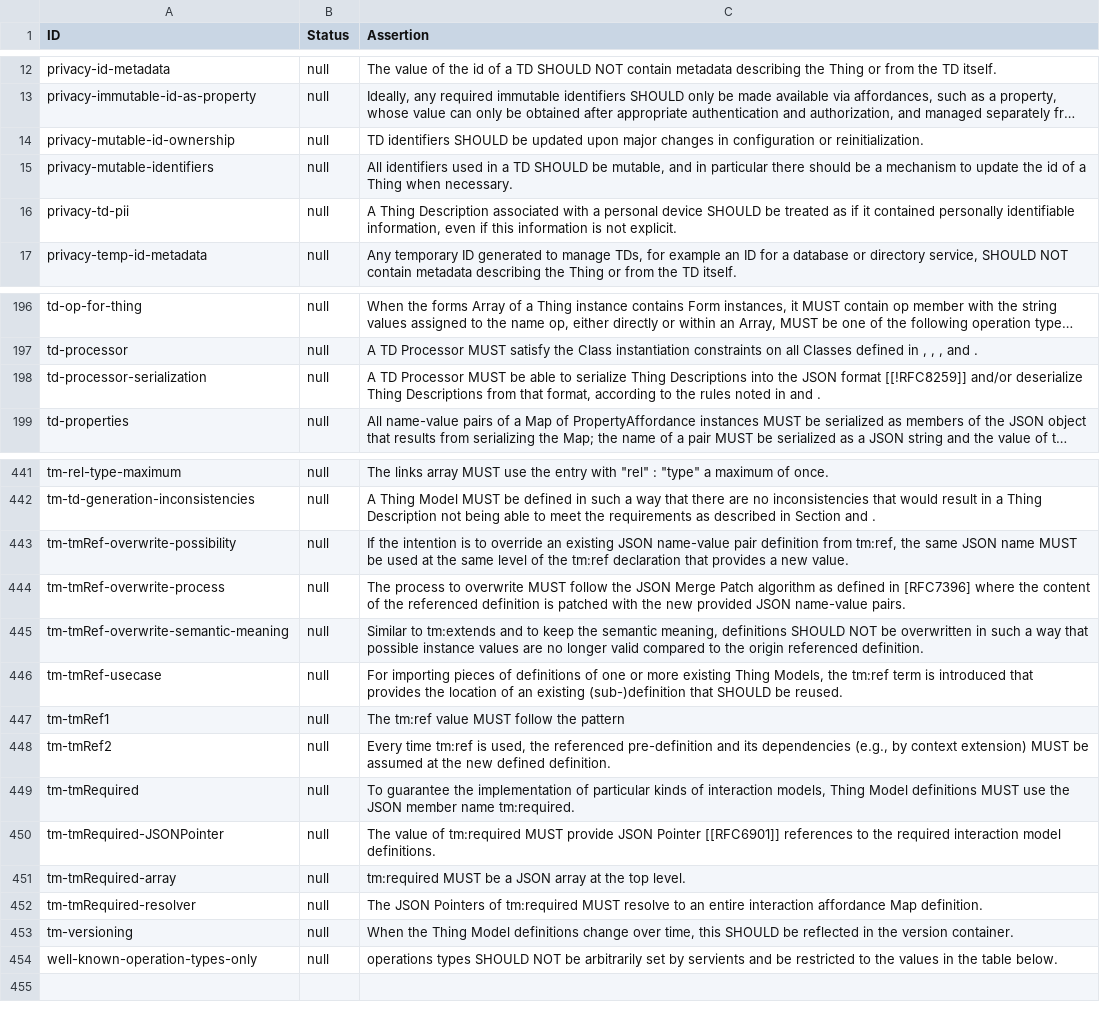
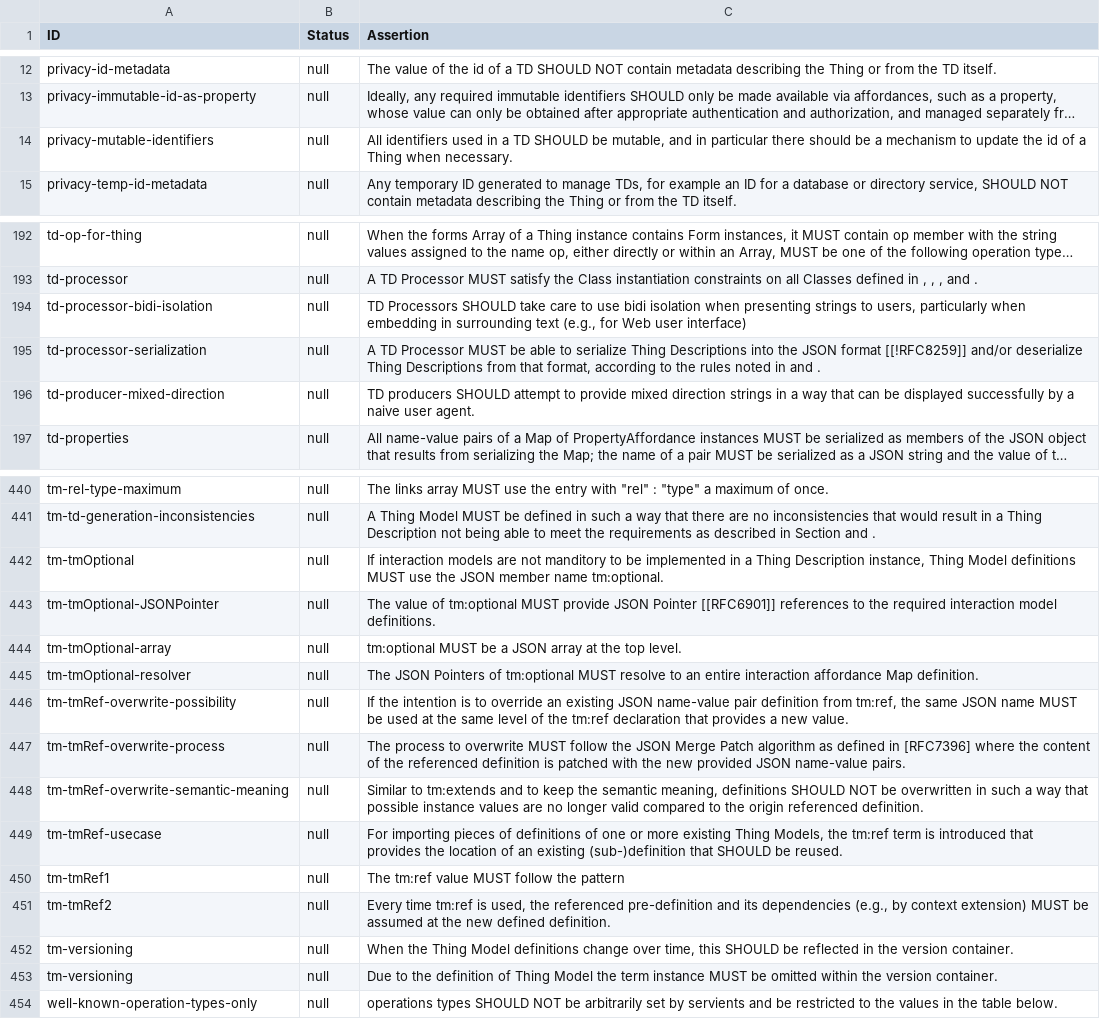
Before and after one commit to eclipse-thingweb/playground, a CSV file: packages/assertions/assertions-csv/assertions.csv, drawn as a sheet; only a part is shown, gaps mark what is left out; long unchanged cells end in …; removed rows and columns are numbered as before the commit, all else as after; the diff covers the shown part only; the diff names each change by its address in the sheet, - before the commit and + after, or states it on an @@ line.

Commit message:
sync assertions csv with td spec

```diff
--- a/packages/assertions/assertions-csv/assertions.csv
+++ b/packages/assertions/assertions-csv/assertions.csv
-row 14: privacy-mutable-id-ownership | null | TD identifiers SHOULD be updated upon major changes in configuration or reinitialization.
-row 16: privacy-td-pii | null | A Thing Description associated with a personal device SHOULD be treated as if it contained personally identifiable information, even if this information is not explicit.
+row 194: td-processor-bidi-isolation | null | TD Processors SHOULD take care to use bidi isolation when presenting strings to users, particularly when embedding in surrounding text (e.g., for Web user interface)
+row 196: td-producer-mixed-direction | null | TD producers SHOULD attempt to provide mixed direction strings in a way that can be displayed successfully by a naive user agent.
+row 442: tm-tmOptional | null | If interaction models are not manditory to be implemented in a Thing Description instance, Thing Model definitions MUST use the JSON member name tm:optional.
+row 443: tm-tmOptional-JSONPointer | null | The value of tm:optional MUST provide JSON Pointer [[RFC6901]] references to the required interaction model definitions.
+row 444: tm-tmOptional-array | null | tm:optional MUST be a JSON array at the top level.
+row 445: tm-tmOptional-resolver | null | The JSON Pointers of tm:optional MUST resolve to an entire interaction affordance Map definition.
-row 449: tm-tmRequired | null | To guarantee the implementation of particular kinds of interaction models, Thing Model definitions MUST use the JSON member name tm:required.
-row 450: tm-tmRequired-JSONPointer | null | The value of tm:required MUST provide JSON Pointer [[RFC6901]] references to the required interaction model definitions.
-row 451: tm-tmRequired-array | null | tm:required MUST be a JSON array at the top level.
-row 452: tm-tmRequired-resolver | null | The JSON Pointers of tm:required MUST resolve to an entire interaction affordance Map definition.
+row 453: tm-versioning | null | Due to the definition of Thing Model the term instance MUST be omitted within the version container.
```
Also changed, not shown: 1 added row, 2 removed rows and 9 edited cells elsewhere in this file.
